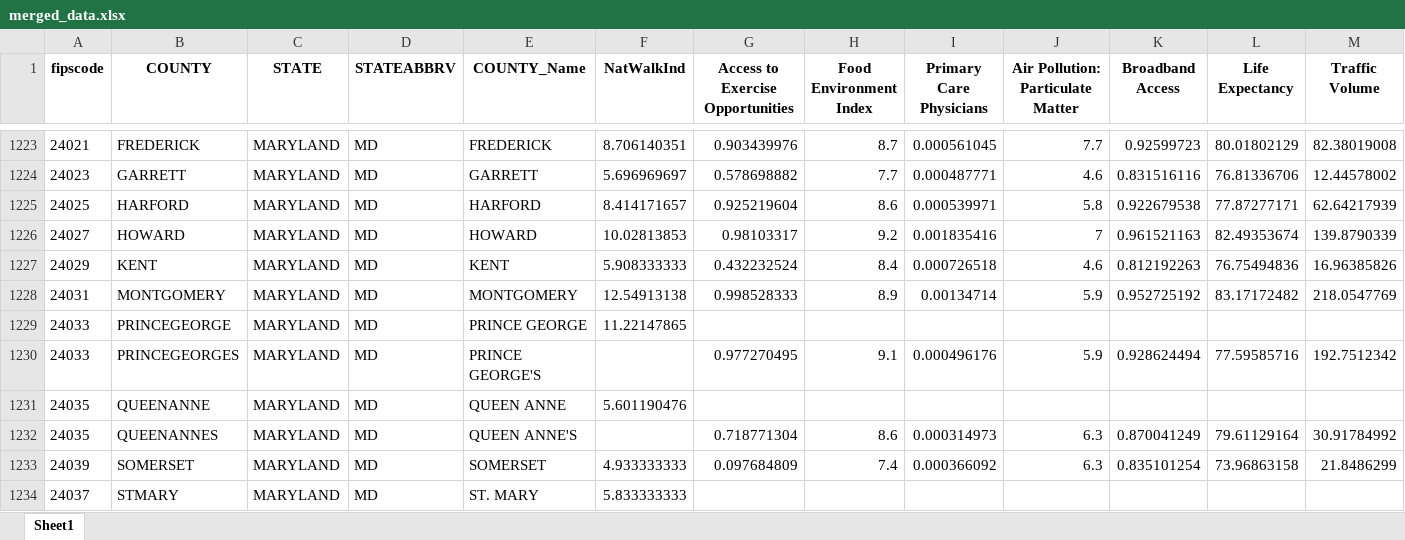
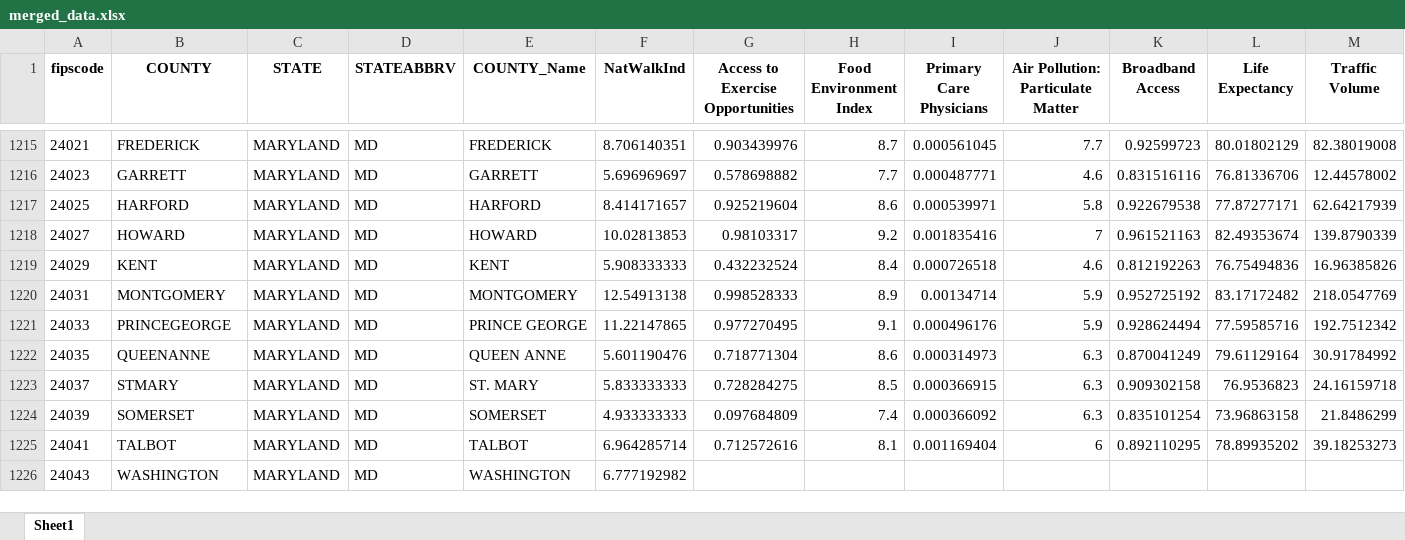
Before and after one commit to Marcellus97/locationmatchmaker, an Excel workbook: static/data/silver/merged_data.xlsx, sheet Sheet1, drawn as a sheet; only a part is shown, gaps mark what is left out; the shorter side is filled out with more unchanged rows; values as stored, in another font and other column widths than the file's, no borders; removed rows and columns are numbered as before the commit, all else as after; rows hold the shown columns only; the diff covers the shown part only; the diff names each change by its address in the sheet, - before the commit and + after, or states it on an @@ line.

Commit message:
Values are no longer normalized, working algorithm

```diff
--- a/static/data/silver/merged_data.xlsx (sheet Sheet1)
+++ b/static/data/silver/merged_data.xlsx (sheet Sheet1)
-row 1229: 24033 | PRINCEGEORGE | MARYLAND | MD | PRINCE GEORGE | 11.22147865
-B1221 (COUNTY): PRINCEGEORGES
+B1221 (COUNTY): PRINCEGEORGE
-E1221 (COUNTY_Name): PRINCE GEORGE'S
+E1221 (COUNTY_Name): PRINCE GEORGE
-F1221 (NatWalkInd): (empty)
+F1221 (NatWalkInd): 11.22147865
-row 1231: 24035 | QUEENANNE | MARYLAND | MD | QUEEN ANNE | 5.601190476
-B1222 (COUNTY): QUEENANNES
+B1222 (COUNTY): QUEENANNE
-E1222 (COUNTY_Name): QUEEN ANNE'S
+E1222 (COUNTY_Name): QUEEN ANNE
-F1222 (NatWalkInd): (empty)
+F1222 (NatWalkInd): 5.601190476
+row 1223: 24037 | STMARY | MARYLAND | MD | ST. MARY | 5.833333333 | 0.728284275 | 8.5 | 0.000366915 | 6.3 | 0.909302158 | 76.9536823 | 24.16159718
-row 1234: 24037 | STMARY | MARYLAND | MD | ST. MARY | 5.833333333
```
Also changed, not shown: 15 removed rows, 96 moved rows and 3 edited cells elsewhere in this sheet, 5 other files.
